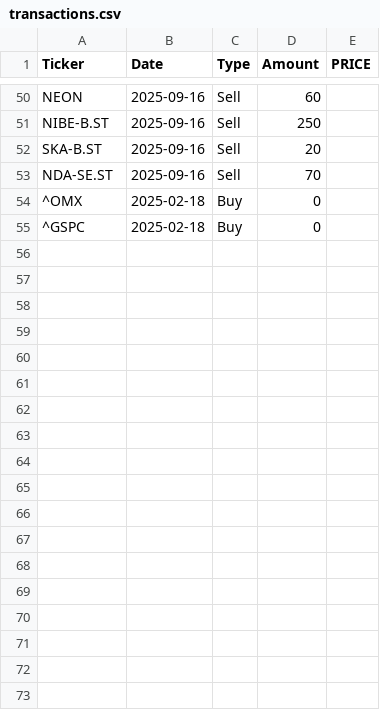
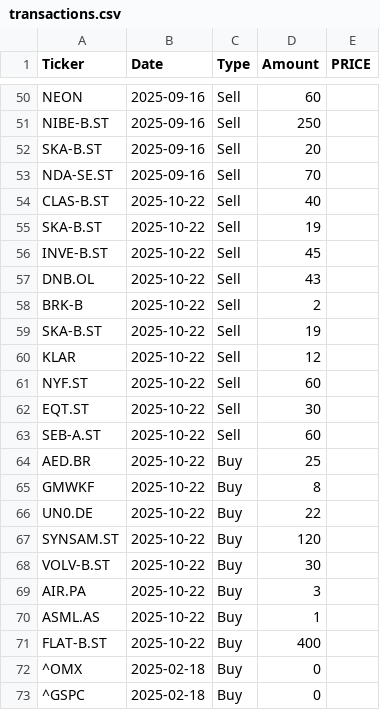
Before and after one commit to arofre/figab, a CSV file: transactions.csv, drawn as a sheet; only a part is shown, gaps mark what is left out.

Commit message:
update

```diff
--- a/transactions.csv
+++ b/transactions.csv
@@ -53,2 +53,20 @@ SKA-B.ST;2025-09-16;Sell;20;
 NDA-SE.ST;2025-09-16;Sell;70;
+CLAS-B.ST;2025-10-22;Sell;40;
+SKA-B.ST;2025-10-22;Sell;19;
+INVE-B.ST;2025-10-22;Sell;45;
+DNB.OL;2025-10-22;Sell;43;
+BRK-B;2025-10-22;Sell;2;
+SKA-B.ST;2025-10-22;Sell;19;
+KLAR;2025-10-22;Sell;12;
+NYF.ST;2025-10-22;Sell;60;
+EQT.ST;2025-10-22;Sell;30;
+SEB-A.ST;2025-10-22;Sell;60;
+AED.BR;2025-10-22;Buy;25;
+GMWKF;2025-10-22;Buy;8;
+UN0.DE;2025-10-22;Buy;22;
+SYNSAM.ST;2025-10-22;Buy;120;
+VOLV-B.ST;2025-10-22;Buy;30;
+AIR.PA;2025-10-22;Buy;3;
+ASML.AS;2025-10-22;Buy;1;
+FLAT-B.ST;2025-10-22;Buy;400;
 ^OMX;2025-02-18;Buy;0;
```
